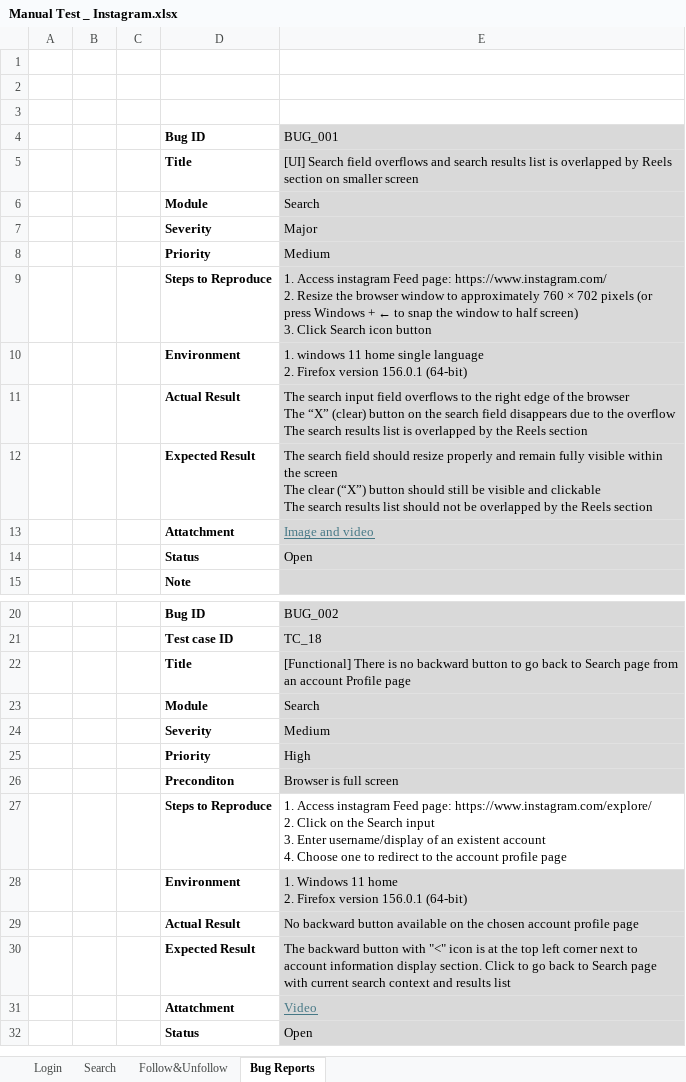
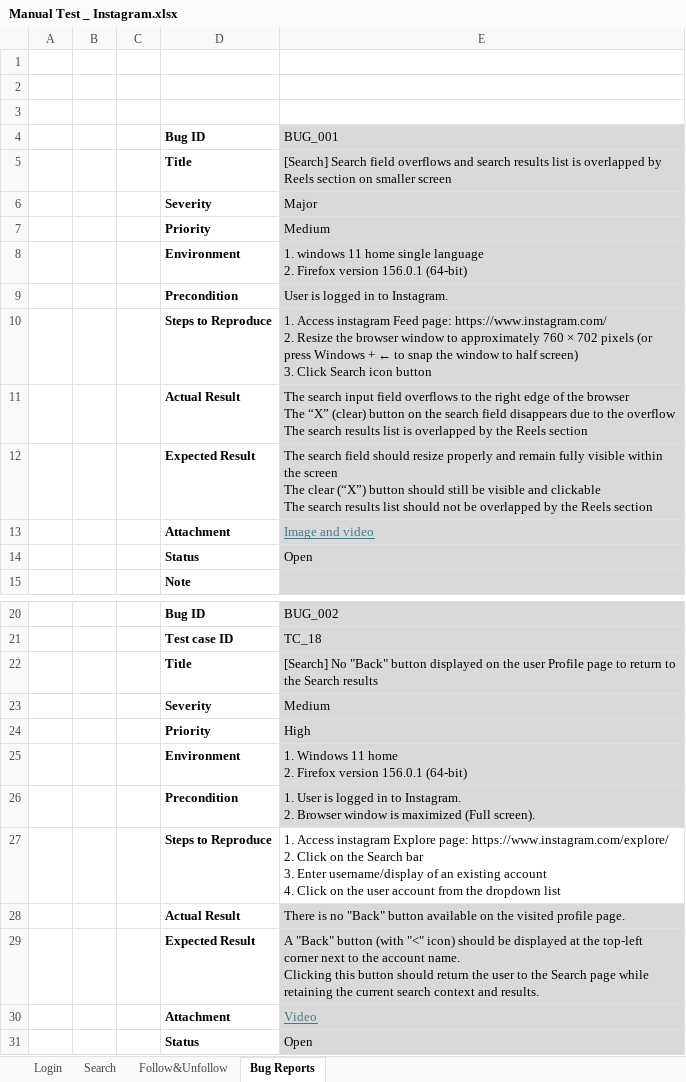
Before and after one commit to Flash16849/QA_Web_ManualTest, an Excel workbook: Manual Test _ Instagram.xlsx, sheet Bug Reports, drawn as a sheet; only a part is shown, gaps mark what is left out; values as stored, in another font and other column widths than the file's, no borders; removed rows and columns are numbered as before the commit, all else as after; ↵ is a line break in a cell; the diff names each change by its address in the sheet, - before the commit and + after, or states it on an @@ line.

Commit message:
Update bug reports and Test case in Search module

```diff
--- a/Manual Test _ Instagram.xlsx (sheet Bug Reports)
+++ b/Manual Test _ Instagram.xlsx (sheet Bug Reports)
-E5: [UI] Search field…
+E5: [Search] Search field…
-row 6:  |  |  | Module | Search
@@ row 10 moved to row 8: Environment @@
+row 9:  |  |  | Precondition | User is logged in to Instagram.
-D13: Attatchment
+D13: Attachment
-E22: [Functional] There is no backward button to go back to Search page from an account Profile page
+E22: [Search] No "Back" button displayed on the user Profile page to return to the Search results
-row 23:  |  |  | Module | Search
-row 26:  |  |  | Preconditon | Browser is full screen
-row 27:  |  |  | Steps to Reproduce | 1. Access instagram Feed page: https://www.instagram.com/explore/ ↵ 2. Click on the Search input ↵ 3. Enter username/display of an existent account ↵ 4. Choose one to redirect to the account profile page
+row 26:  |  |  | Precondition | 1. User is logged in to Instagram. ↵ 2. Browser window is maximized (Full screen).
+row 27:  |  |  | Steps to Reproduce | 1. Access instagram Explore page: https://www.instagram.com/explore/ ↵ 2. Click on the Search bar ↵ 3. Enter username/display of an existing account ↵ 4. Click on the user account from the dropdown list
-E28: No backward button available on the chosen account profile page
+E28: There is no "Back" button available on the visited profile page.
-E29: The backward button with "<" icon is at the top left corner next to account information display section. Click to go back to Search page with current search context and results list
+E29: A "Back" button (with "<" icon) should be displayed at the top-left corner next to the account name. ↵ Clicking this button should return the user to the Search page while retaining the current search context and results.
-D30: Attatchment
+D30: Attachment
```
Also changed, not shown: sheet Search.
